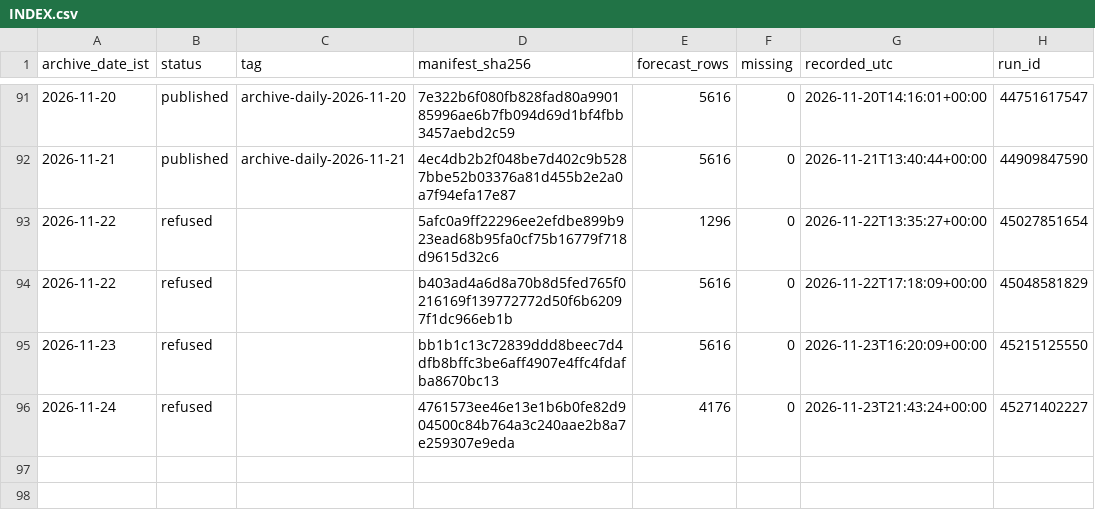
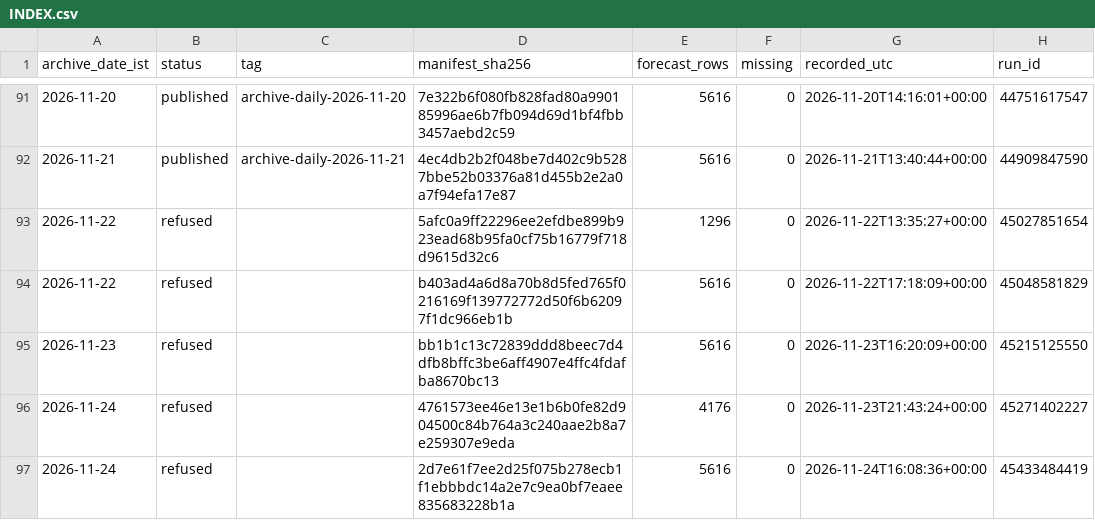
Before and after one commit to gnmcool/bharat-weather-intelligence-v2, a CSV file: INDEX.csv, drawn as a sheet; only a part is shown, gaps mark what is left out; the diff names each change by its address in the sheet, - before the commit and + after, or states it on an @@ line.

Commit message:
archive: refused 2026-11-24 (run 45433484419, inject=none)

```diff
--- a/INDEX.csv
+++ b/INDEX.csv
+row 97: 2026-11-24 | refused |  | 2d7e61f7ee2d25f075b278ecb1f1ebbbdc14a2e7c9ea0bf7eaee835683228b1a | 5616 | 0 | 2026-11-24T16:08:36+00:00 | 45433484419
```
Also changed, not shown: 1 other file.
